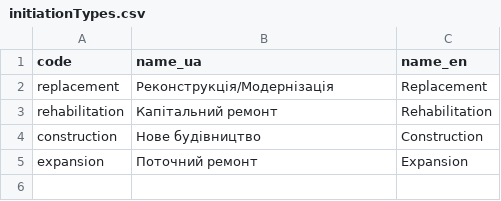
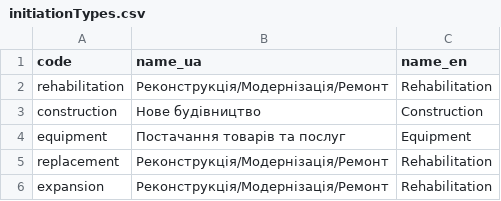
Before and after one commit to open-contracting/bi.dream.gov.ua, a CSV file: codelists/initiationTypes.csv, drawn as a sheet.

Commit message:
Update initiationTypes.csv
нова версія кодліста для узгодження перекладів кодів із секторальною системою

```diff
--- a/codelists/initiationTypes.csv
+++ b/codelists/initiationTypes.csv
@@ -1,5 +1,6 @@
 code,name_ua,name_en
-replacement,Реконструкція/Модернізація,Replacement
-rehabilitation,Капітальний ремонт,Rehabilitation
+rehabilitation,Реконструкція/Модернізація/Ремонт,Rehabilitation
 construction,Нове будівництво,Construction
-expansion,Поточний ремонт,Expansion
+equipment,Постачання товарів та послуг,Equipment
+replacement,Реконструкція/Модернізація/Ремонт,Rehabilitation
+expansion,Реконструкція/Модернізація/Ремонт,Rehabilitation
```
